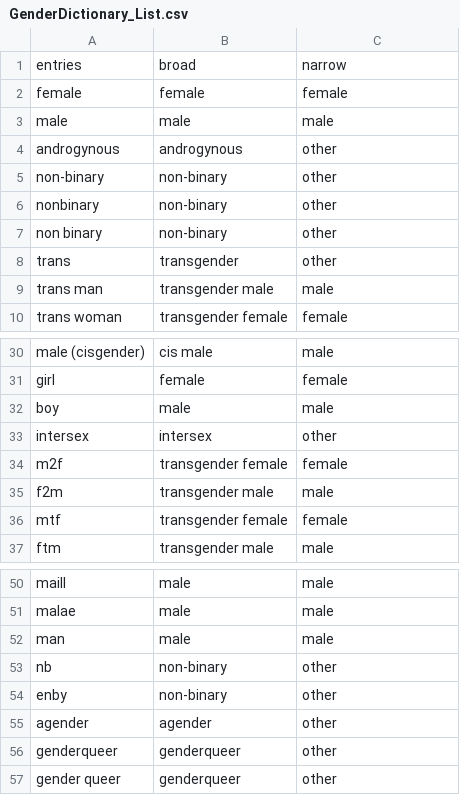
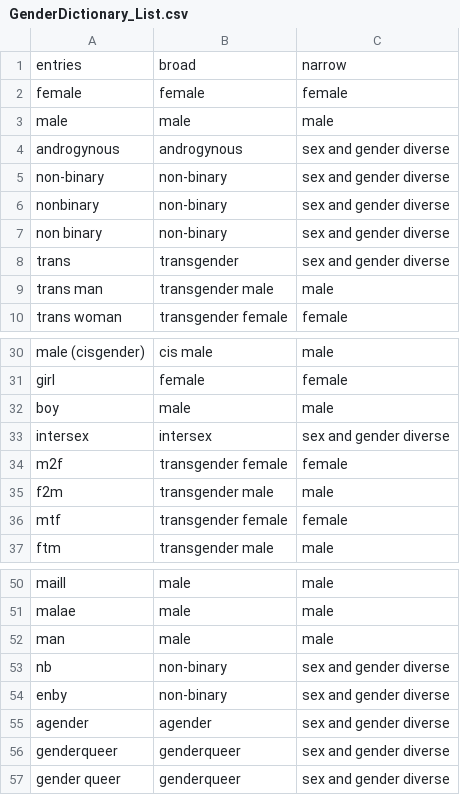
Before and after one commit to ropensci/gendercoder, a CSV file: inst/extdata/GenderDictionary_List.csv, drawn as a sheet; only a part is shown, gaps mark what is left out.

Commit message:
Addresses issue 18
Changed other to sex and gender diverse

```diff
--- a/inst/extdata/GenderDictionary_List.csv
+++ b/inst/extdata/GenderDictionary_List.csv
@@ -3,7 +3,7 @@ female,female,female
 male,male,male
-androgynous,androgynous,other
-non-binary,non-binary,other
-nonbinary,non-binary,other
-non binary,non-binary,other
-trans,transgender,other
+androgynous,androgynous,sex and gender diverse
+non-binary,non-binary,sex and gender diverse
+nonbinary,non-binary,sex and gender diverse
+non binary,non-binary,sex and gender diverse
+trans,transgender,sex and gender diverse
 trans man,transgender male,male
@@ -32,3 +32,3 @@ girl,female,female
 boy,male,male
-intersex,intersex,other
+intersex,intersex,sex and gender diverse
 m2f,transgender female,female
@@ -52,6 +52,6 @@ malae,male,male
 man,male,male
-nb,non-binary,other
-enby,non-binary,other
-agender,agender,other
-genderqueer,genderqueer,other
-gender queer,genderqueer,other
+nb,non-binary,sex and gender diverse
+enby,non-binary,sex and gender diverse
+agender,agender,sex and gender diverse
+genderqueer,genderqueer,sex and gender diverse
+gender queer,genderqueer,sex and gender diverse
```
Also changed, not shown: 1 other file.
